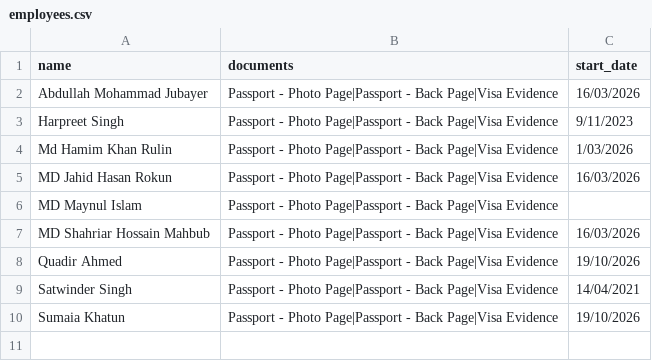
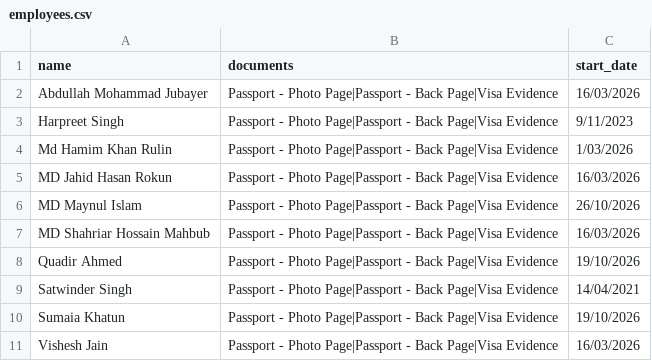
Before and after one commit to SinghVerm/employee-contract-generator, a CSV file: employees.csv, drawn as a sheet.

Commit message:
Add files via upload

```diff
--- a/employees.csv
+++ b/employees.csv
@@ -5,3 +5,3 @@ Md Hamim Khan Rulin,Passport - Photo Page|Passport - Back Page|Visa Evidence,1/0
 MD Jahid Hasan Rokun,Passport - Photo Page|Passport - Back Page|Visa Evidence,16/03/2026
-MD Maynul Islam,Passport - Photo Page|Passport - Back Page|Visa Evidence,
+MD Maynul Islam,Passport - Photo Page|Passport - Back Page|Visa Evidence,26/10/2026
 MD Shahriar Hossain Mahbub,Passport - Photo Page|Passport - Back Page|Visa Evidence,16/03/2026
@@ -10 +10,2 @@ Satwinder Singh,Passport - Photo Page|Passport - Back Page|Visa Evidence,14/04/2
 Sumaia Khatun,Passport - Photo Page|Passport - Back Page|Visa Evidence,19/10/2026
+Vishesh Jain,Passport - Photo Page|Passport - Back Page|Visa Evidence,16/03/2026
```
